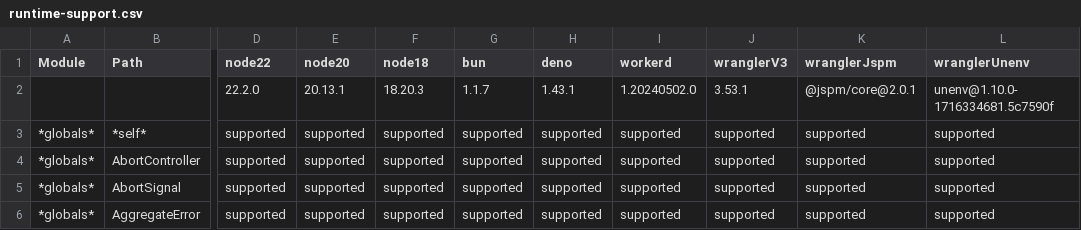
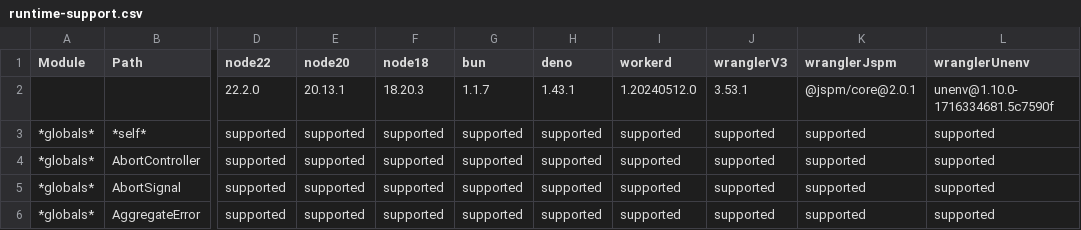
Before and after one commit to IgorMinar/workers-nodejs-compat-matrix, a CSV file: report/public/runtime-support.csv, drawn as a sheet; only a part is shown, gaps mark what is left out; the diff names each change by its address in the sheet, - before the commit and + after, or states it on an @@ line.

Commit message:
build(workerd): update to the latest version of workerd

```diff
--- a/report/public/runtime-support.csv
+++ b/report/public/runtime-support.csv
-I2 (workerd): 1.20240502.0
+I2 (workerd): 1.20240512.0
```
Also changed, not shown: 4 other files.
